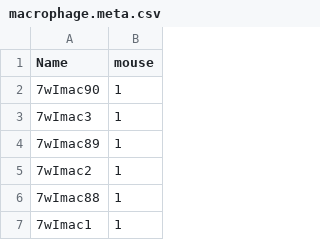
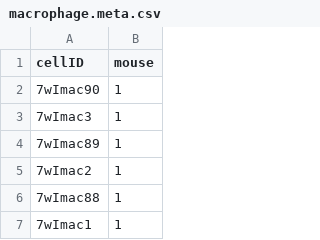
Before and after one commit to SuLab/single_cell_macrophage, a CSV file: data/macrophage.meta.csv, drawn as a sheet; only a part is shown.

Commit message:
Updated metadata file

```diff
--- a/data/macrophage.meta.csv
+++ b/data/macrophage.meta.csv
@@ -1,2 +1,2 @@
-Name,mouse
+cellID,mouse
 7wImac90,1
```
